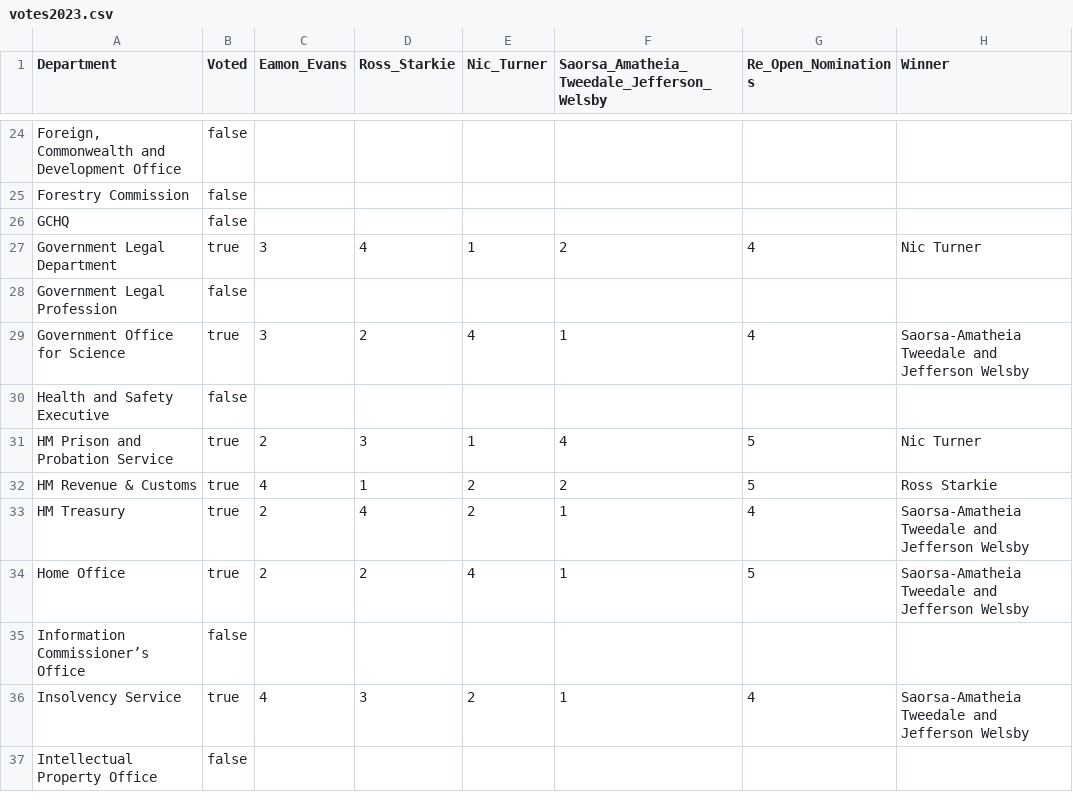
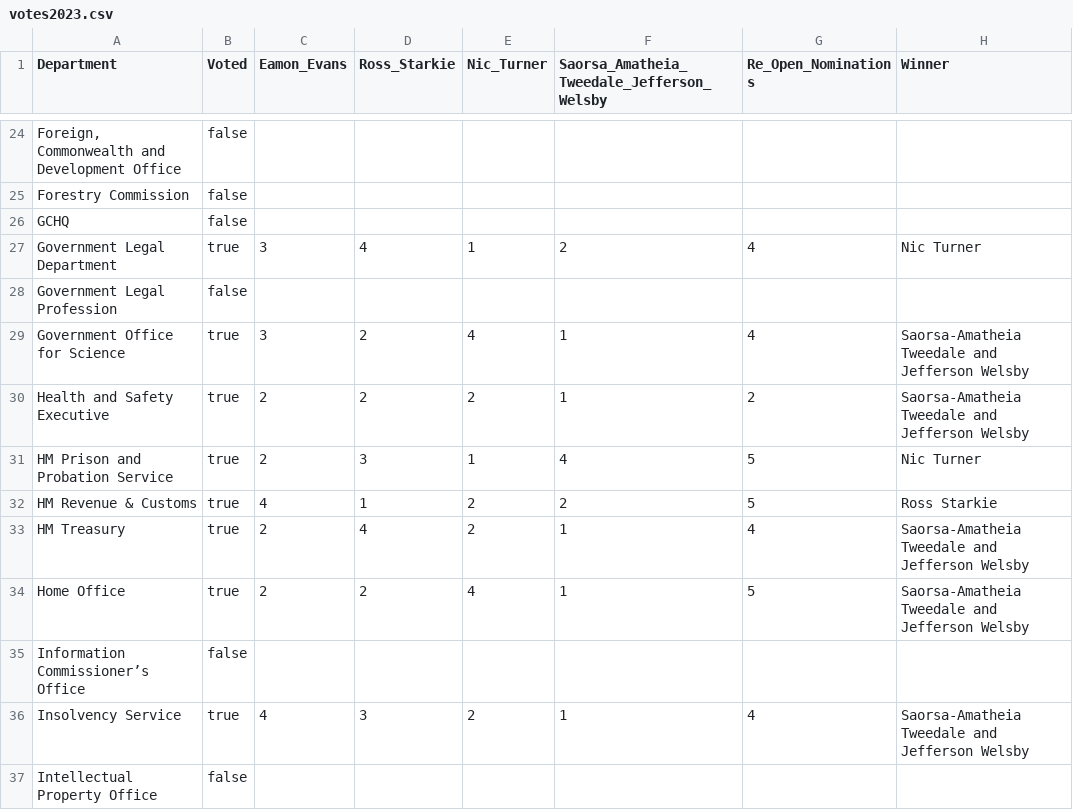
Before and after one commit to civilservicelgbt/civilservicelgbt.github.io, a CSV file: _data/votes2023.csv, drawn as a sheet; only a part is shown, gaps mark what is left out.

Commit message:
Update votes2023.csv

```diff
--- a/_data/votes2023.csv
+++ b/_data/votes2023.csv
@@ -29,3 +29,3 @@ Government Legal Profession,false,,,,,,
 Government Office for Science,true,3,2,4,1,4,Saorsa-Amatheia Tweedale and Jefferson Welsby
-Health and Safety Executive,false,,,,,,
+Health and Safety Executive,true,2,2,2,1,2,Saorsa-Amatheia Tweedale and Jefferson Welsby
 HM Prison and Probation Service,true,2,3,1,4,5,Nic Turner
```
